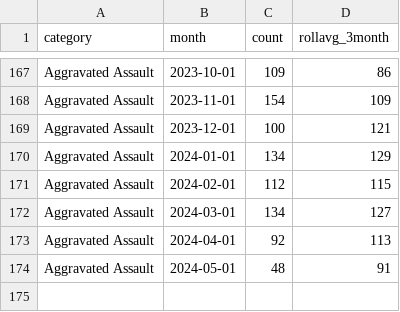
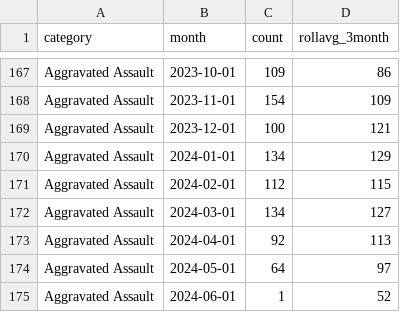
Before and after one commit to abcotvdata/safetytracker_fayetteville, a CSV file: data/output/monthly/assaults_monthly.csv, drawn as a sheet; only a part is shown, gaps mark what is left out.

```diff
--- a/data/output/monthly/assaults_monthly.csv
+++ b/data/output/monthly/assaults_monthly.csv
@@ -173,2 +173,3 @@ Aggravated Assault,2024-03-01,134,127
 Aggravated Assault,2024-04-01,92,113
-Aggravated Assault,2024-05-01,48,91
+Aggravated Assault,2024-05-01,64,97
+Aggravated Assault,2024-06-01,1,52
```
Also changed, not shown: data/output/city/citywide_detailed.csv, data/output/districts/district_detailed.csv, 48 other files.
